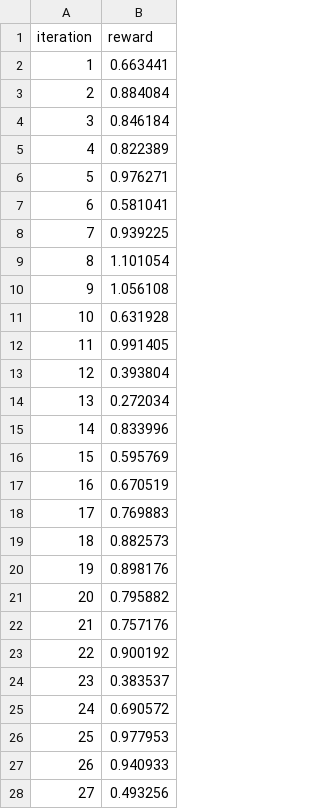
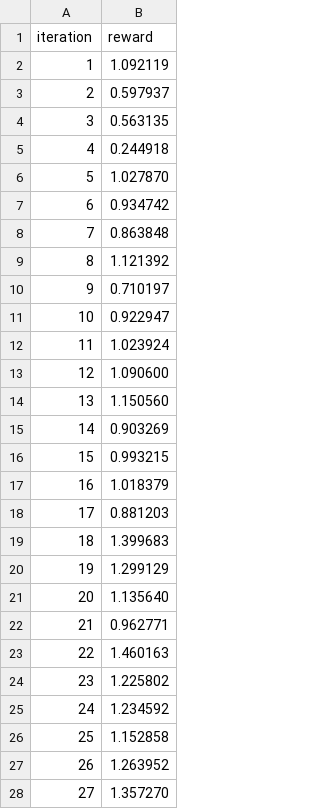
Before and after one commit to grizzleyyybear/adaptive-aging-aware-DNN, a CSV file: paper/tables/ppo_rewards.csv, drawn as a sheet; only a part is shown; the diff covers the shown part only.

```diff
--- a/paper/tables/ppo_rewards.csv
+++ b/paper/tables/ppo_rewards.csv
@@ -1,28 +1,28 @@
 iteration,reward
-1,0.663441
-2,0.884084
-3,0.846184
-4,0.822389
-5,0.976271
-6,0.581041
-7,0.939225
-8,1.101054
-9,1.056108
-10,0.631928
-11,0.991405
-12,0.393804
-13,0.272034
-14,0.833996
-15,0.595769
-16,0.670519
-17,0.769883
-18,0.882573
-19,0.898176
-20,0.795882
-21,0.757176
-22,0.900192
-23,0.383537
-24,0.690572
-25,0.977953
-26,0.940933
-27,0.493256
+1,1.092119
+2,0.597937
+3,0.563135
+4,0.244918
+5,1.027870
+6,0.934742
+7,0.863848
+8,1.121392
+9,0.710197
+10,0.922947
+11,1.023924
+12,1.090600
+13,1.150560
+14,0.903269
+15,0.993215
+16,1.018379
+17,0.881203
+18,1.399683
+19,1.299129
+20,1.135640
+21,0.962771
+22,1.460163
+23,1.225802
+24,1.234592
+25,1.152858
+26,1.263952
+27,1.357270
```
Also changed, not shown: 3 edited cells elsewhere in this file, paper/tables/nsga2_results.csv, paper/tables/results_summary.csv, 44 other files.
